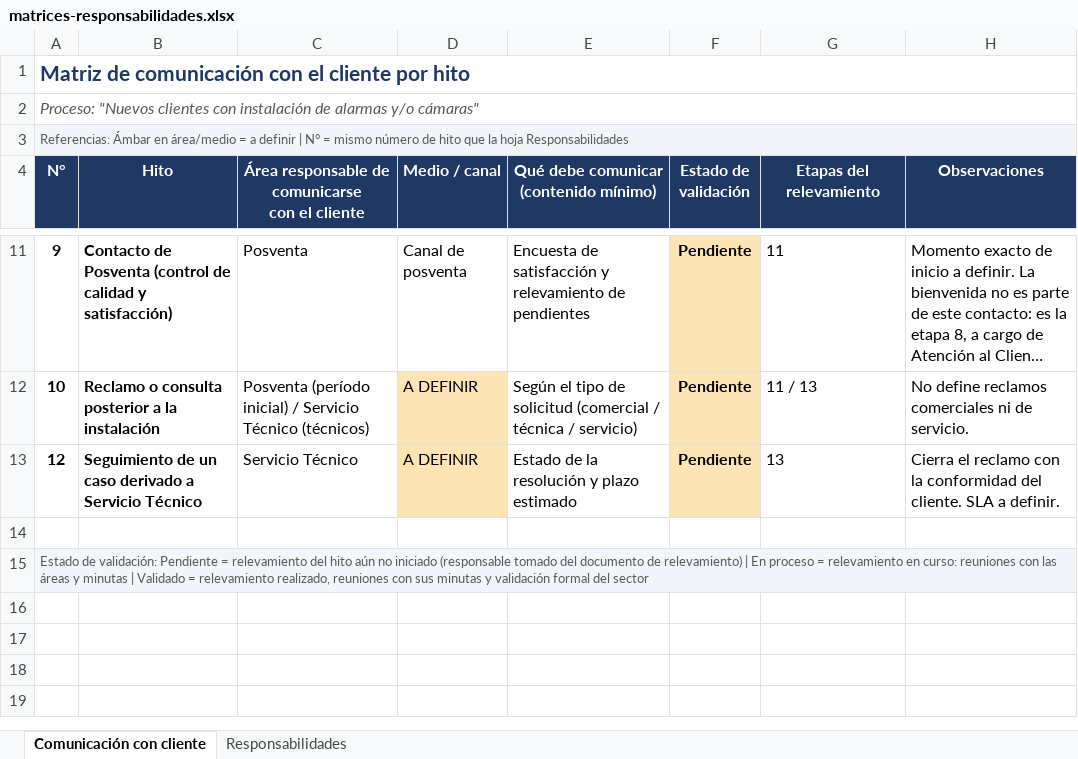
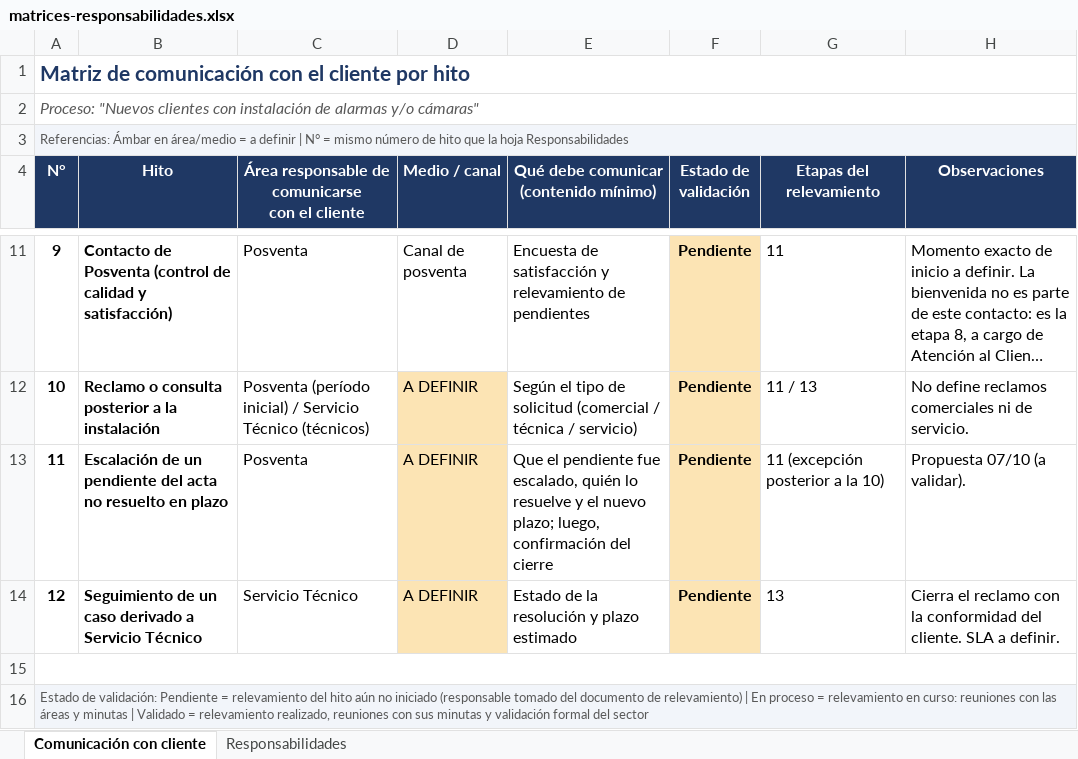
Before and after one commit to martinwolcansp/web_interna_sp, an Excel workbook: assets/procesos/nuevos-clientes-instalacion/matrices-responsabilidades.xlsx, sheet Comunicación con cliente, drawn as a sheet; only a part is shown, gaps mark what is left out; long unchanged cells end in …; values as stored, in another font and other column widths than the file's, no borders; conditional formats not drawn; removed rows and columns are numbered as before the commit, all else as after; the diff names each change by its address in the sheet, - before the commit and + after, or states it on an @@ line.

```diff
--- a/assets/procesos/nuevos-clientes-instalacion/matrices-responsabilidades.xlsx (sheet Comunicación con cliente)
+++ b/assets/procesos/nuevos-clientes-instalacion/matrices-responsabilidades.xlsx (sheet Comunicación con cliente)
+row 13: 11 | Escalación de un pendiente del acta no resuelto en plazo | Posventa | A DEFINIR | Que el pendiente fue escalado, quién lo resuelve y el nuevo plazo; luego, confirmación del cierre | Pendiente | 11 (excepción posterior a la 10) | Propuesta 07/10 (a validar).
+A15:H15 merged
-A15:H15 merged
```
Also changed, not shown: sheet Responsabilidades, 8 other files.
